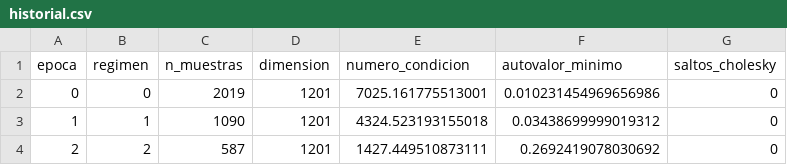
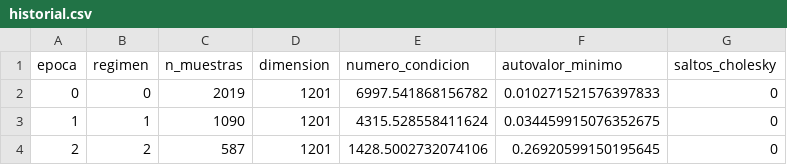
Before and after one commit to Romequinco/TALLER_GENERATIVOS, a CSV file: models/generadores/gaussiano/historial.csv, drawn as a sheet.

```diff
--- a/models/generadores/gaussiano/historial.csv
+++ b/models/generadores/gaussiano/historial.csv
@@ -1,4 +1,4 @@
 epoca,regimen,n_muestras,dimension,numero_condicion,autovalor_minimo,saltos_cholesky
-0,0,2019,1201,7025.161775513001,0.010231454969656986,0
-1,1,1090,1201,4324.523193155018,0.03438699999019312,0
-2,2,587,1201,1427.449510873111,0.2692419078030692,0
+0,0,2019,1201,6997.541868156782,0.010271521576397833,0
+1,1,1090,1201,4315.528558411624,0.034459915076352675,0
+2,2,587,1201,1428.5002732074106,0.26920599150195645,0
```
Also changed, not shown: 9 other files.
